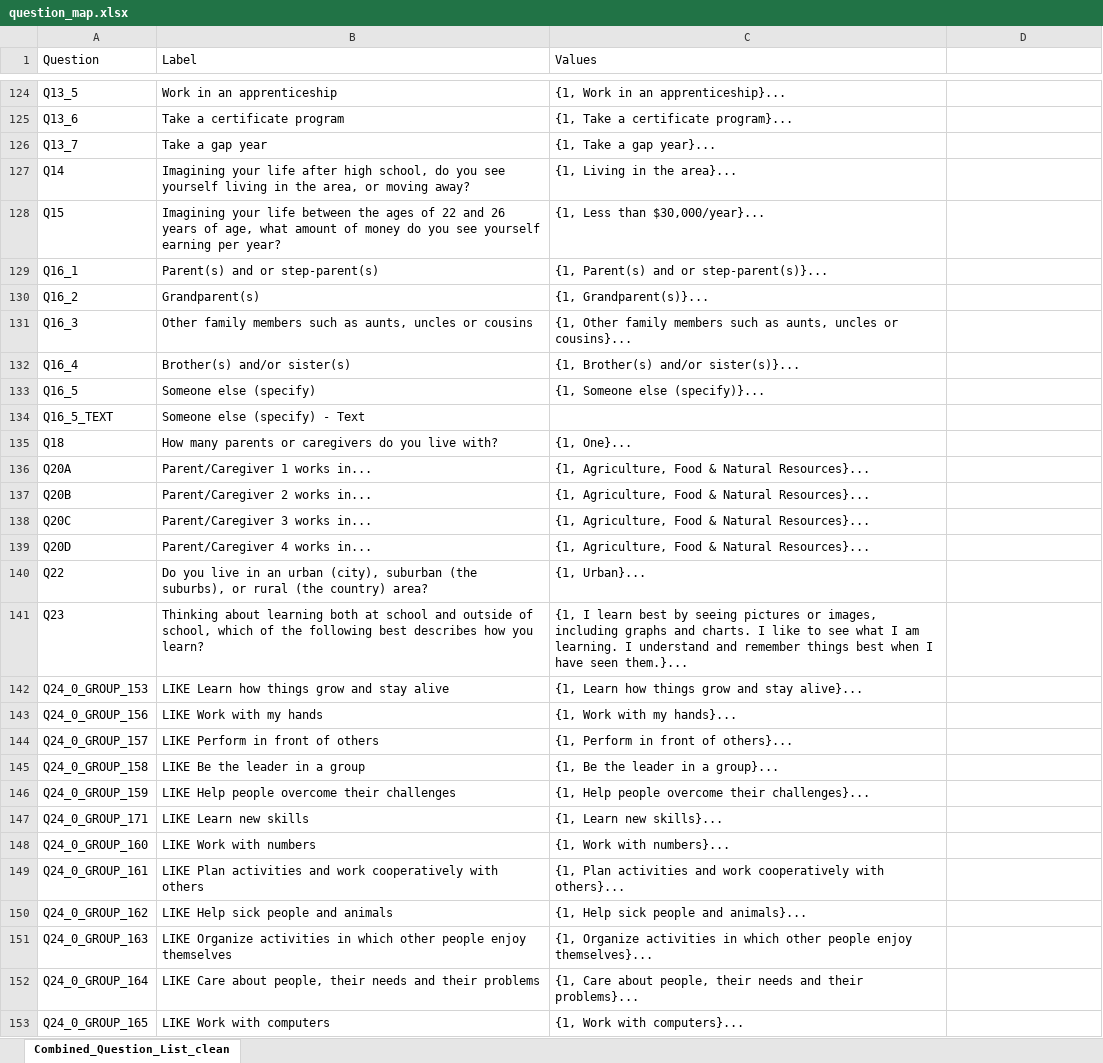
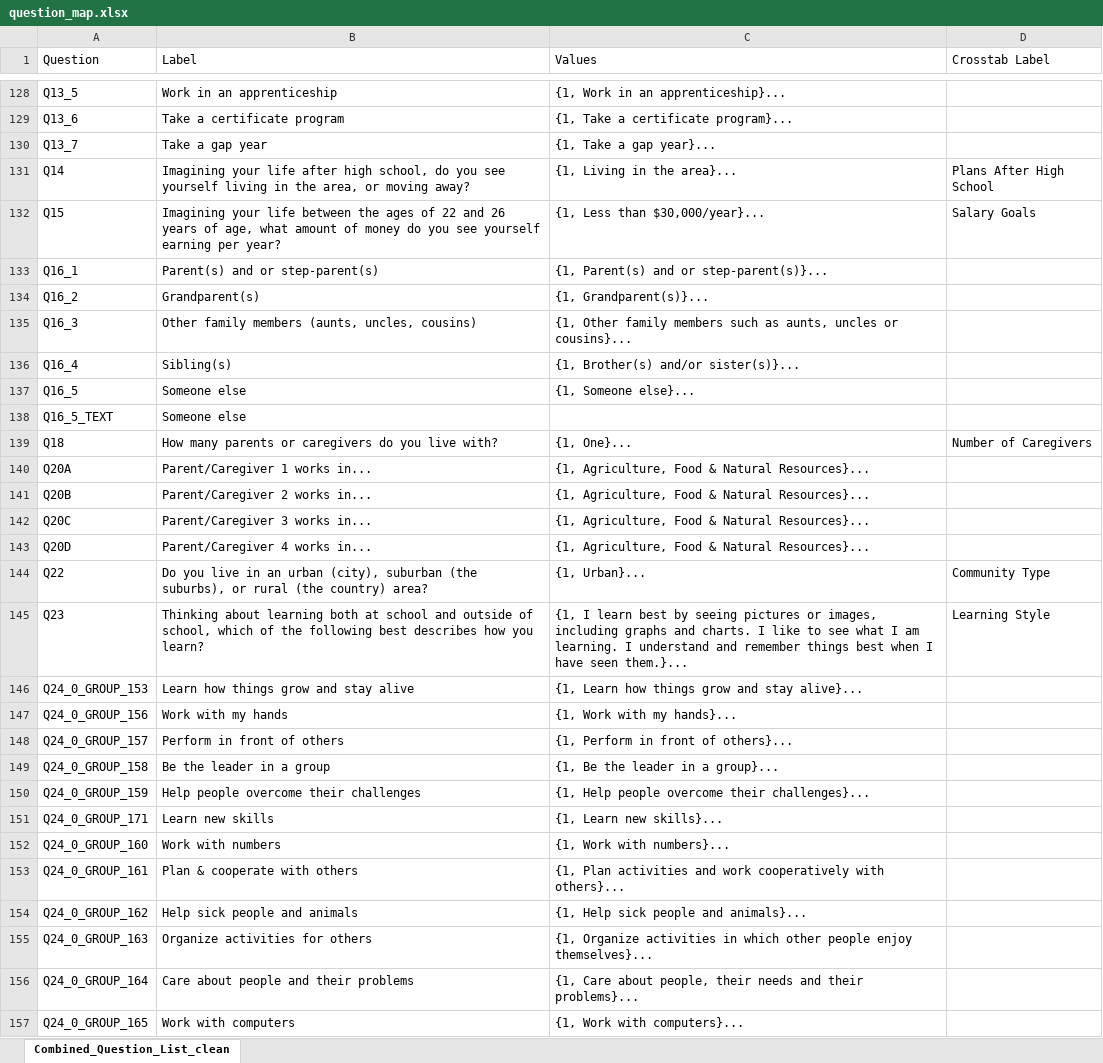
Before and after one commit to PixelatedAxolotl/cj_capstone_project, an Excel workbook: datasets/db_init/question_map.xlsx, sheet Combined_Question_List_clean, drawn as a sheet; only a part is shown, gaps mark what is left out; values as stored, in another font and other column widths than the file's, no borders; addresses are those after the commit; the diff covers the shown part only; the diff names each change by its address in the sheet, - before the commit and + after, or states it on an @@ line.

Commit message:
cleaned up crosstabs - questions can be toggled off to not display as opts, table styling is better (still needs work), opt and question text more readable.

```diff
--- a/datasets/db_init/question_map.xlsx (sheet Combined_Question_List_clean)
+++ b/datasets/db_init/question_map.xlsx (sheet Combined_Question_List_clean)
-D1: (empty)
+D1: Crosstab Label
-D131 (Crosstab Label): (empty)
+D131 (Crosstab Label): Plans After High School
-D132 (Crosstab Label): (empty)
+D132 (Crosstab Label): Salary Goals
-B135 (Label): …family members such as aunts, uncles or cousins
+B135 (Label): …family members (aunts, uncles, cousins)
-B136 (Label): Brother(s) and/or sister(s)
+B136 (Label): Sibling(s)
-B137 (Label): Someone else (specify)
+B137 (Label): Someone else
-C137 (Values): {1, Someone else (specify)}...
+C137 (Values): {1, Someone else}...
-B138 (Label): Someone else (specify) - Text
+B138 (Label): Someone else
-D139 (Crosstab Label): (empty)
+D139 (Crosstab Label): Number of Caregivers
-D144 (Crosstab Label): (empty)
+D144 (Crosstab Label): Community Type
-D145 (Crosstab Label): (empty)
+D145 (Crosstab Label): Learning Style
-B146 (Label): LIKE Learn how things grow and stay alive
+B146 (Label): Learn how things grow and stay alive
-B147 (Label): LIKE Work with my hands
+B147 (Label): Work with my hands
-B148 (Label): LIKE Perform in front of others
+B148 (Label): Perform in front of others
-B149 (Label): LIKE Be the leader in a group
+B149 (Label): Be the leader in a group
-B150 (Label): LIKE Help people overcome their challenges
+B150 (Label): Help people overcome their challenges
-B151 (Label): LIKE Learn new skills
+B151 (Label): Learn new skills
-B152 (Label): LIKE Work with numbers
+B152 (Label): Work with numbers
-B153 (Label): LIKE Plan activities and work cooperatively with others
+B153 (Label): Plan & cooperate with others
-B154 (Label): LIKE Help sick people and animals
+B154 (Label): Help sick people and animals
-B155 (Label): LIKE Organize activities in which other people enjoy themselves
+B155 (Label): Organize activities for others
-B156 (Label): LIKE Care about people, their needs and their problems
+B156 (Label): Care about people and their problems
-B157 (Label): LIKE Work with computers
+B157 (Label): Work with computers
```
Also changed, not shown: 20 added rows and 123 edited cells elsewhere in this sheet, 8 other files.
